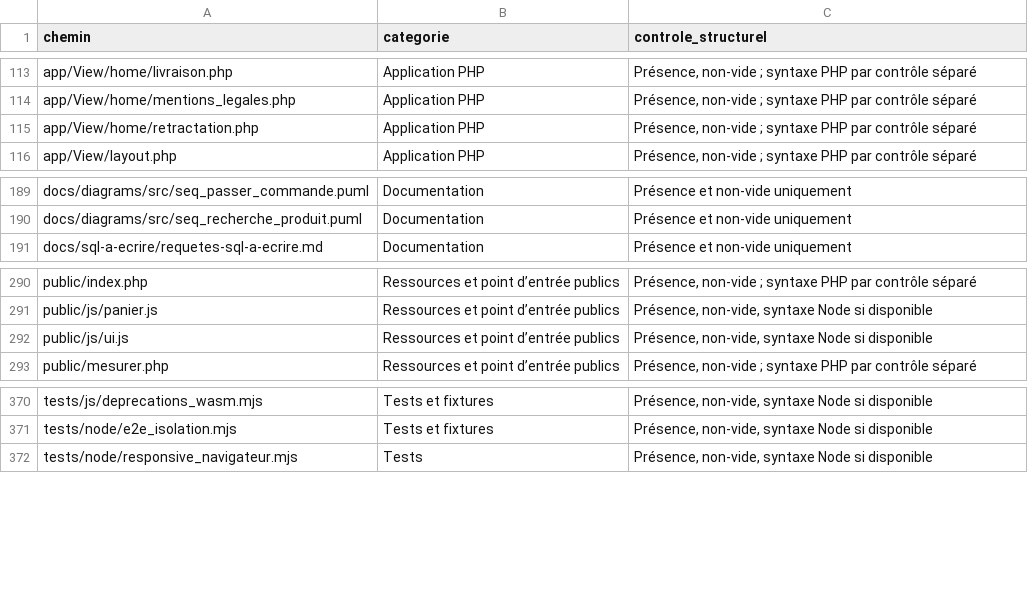
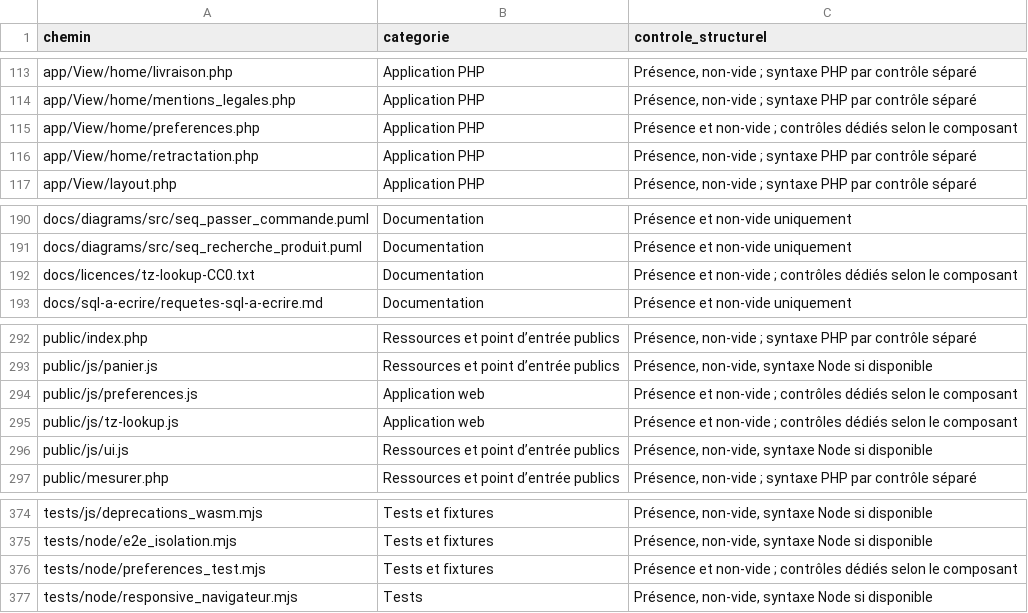
Before and after one commit to jojo8356/SAE-302, a CSV file: docs/17-inventaire-projet.csv, drawn as a sheet; only a part is shown, gaps mark what is left out; the diff names each change by its address in the sheet, - before the commit and + after, or states it on an @@ line.

Commit message:
Compléter les inventaires et accepter les alias de fuseaux
Co-authored-by: arena-agent <297053741+arena-agent@users.noreply.github.com>

```diff
--- a/docs/17-inventaire-projet.csv
+++ b/docs/17-inventaire-projet.csv
+row 115: app/View/home/preferences.php | Application PHP | Présence et non-vide ; contrôles dédiés selon le composant
+row 192: docs/licences/tz-lookup-CC0.txt | Documentation | Présence et non-vide ; contrôles dédiés selon le composant
+row 294: public/js/preferences.js | Application web | Présence et non-vide ; contrôles dédiés selon le composant
+row 295: public/js/tz-lookup.js | Application web | Présence et non-vide ; contrôles dédiés selon le composant
+row 376: tests/node/preferences_test.mjs | Tests et fixtures | Présence et non-vide ; contrôles dédiés selon le composant
```
Also changed, not shown: 2 other files.
